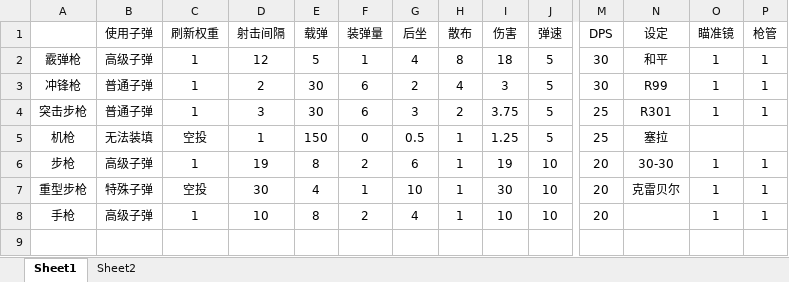
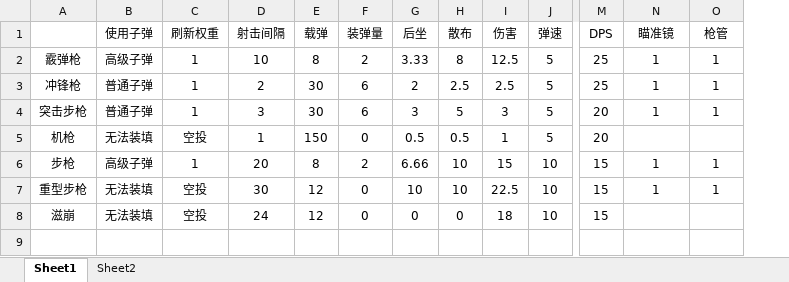
Before and after one commit to Moon-404/GunBattleRoyale, an Excel workbook: data.xlsx, sheet Sheet1, drawn as a sheet; only a part is shown, gaps mark what is left out; values as stored, in another font and other column widths than the file's, no borders; removed rows and columns are numbered as before the commit, all else as after; rows hold the shown columns only; the diff covers the shown part only; the diff names each change by its address in the sheet, - before the commit and + after, or states it on an @@ line.

```diff
--- a/data.xlsx (sheet Sheet1)
+++ b/data.xlsx (sheet Sheet1)
-column P (枪管), rows 2-7: 1 | 1 | 1 |  | 1 | 1
-N1: 设定
+N1: 瞄准镜
-O1: 瞄准镜
+O1: 枪管
-D2 (射击间隔): 12
+D2 (射击间隔): 10
-E2 (载弹): 5
+E2 (载弹): 8
-F2 (装弹量): 1
+F2 (装弹量): 2
-G2 (后坐): 4
+G2 (后坐): 3.33
-I2 (伤害): 18
+I2 (伤害): 12.5
-M2:M3 (DPS): 30
+M2:M3 (DPS): 25
-N2 (瞄准镜): 和平
+N2 (瞄准镜): 1
-H3 (散布): 4
+H3 (散布): 2.5
-I3 (伤害): 3
+I3 (伤害): 2.5
-N3 (瞄准镜): R99
+N3 (瞄准镜): 1
-H4 (散布): 2
+H4 (散布): 5
-I4 (伤害): 3.75
+I4 (伤害): 3
-M4:M5 (DPS): 25
+M4:M5 (DPS): 20
-N4 (瞄准镜): R301
+N4 (瞄准镜): 1
-H5 (散布): 1
+H5 (散布): 0.5
-I5 (伤害): 1.25
+I5 (伤害): 1
-N5 (瞄准镜): 塞拉
+N5 (瞄准镜): (empty)
-D6 (射击间隔): 19
+D6 (射击间隔): 20
-G6 (后坐): 6
+G6 (后坐): 6.66
-H6:H7 (散布): 1
+H6:H7 (散布): 10
-I6 (伤害): 19
+I6 (伤害): 15
-M6:M7 (DPS): 20
+M6:M7 (DPS): 15
-N6 (瞄准镜): 30-30
+N6 (瞄准镜): 1
-B7 (使用子弹): 特殊子弹
+B7 (使用子弹): 无法装填
-E7 (载弹): 4
+E7 (载弹): 12
-F7 (装弹量): 1
+F7 (装弹量): 0
-I7 (伤害): 30
+I7 (伤害): 22.5
-N7 (瞄准镜): 克雷贝尔
+N7 (瞄准镜): 1
-row 8: 手枪 | 高级子弹 | 1 | 10 | 8 | 2 | 4 | 1 | 10 | 10 | 20 |  | 1 | 1
+row 8: 滋崩 | 无法装填 | 空投 | 24 | 12 | 0 | 0 | 0 | 18 | 10 | 15
```
Also changed, not shown: 3 added rows, 13 removed rows and 56 edited cells elsewhere in this sheet, formulas that keep their value, 8 other files.
